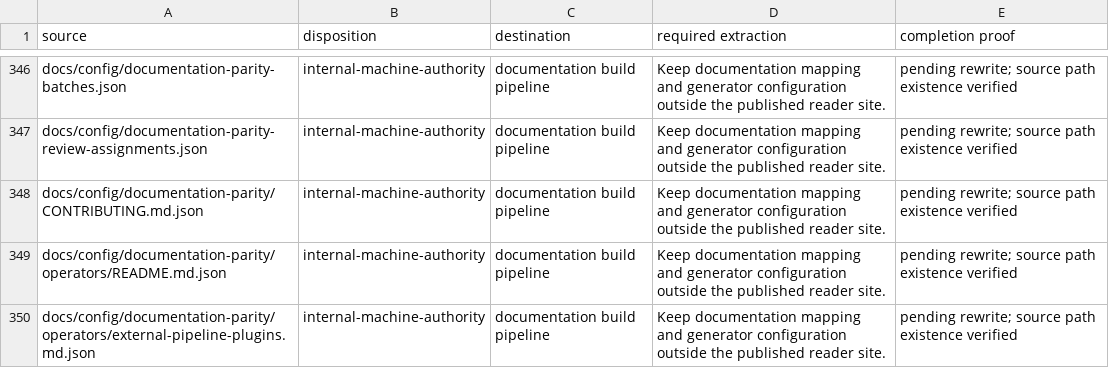
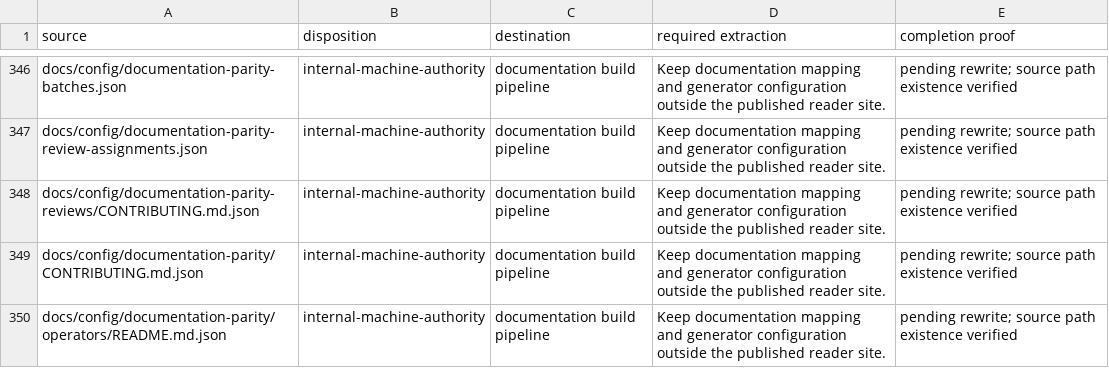
Before and after one commit to datrab/kubeclaw, a CSV file: docs/blueprint/generated/migration-ledger.csv, drawn as a sheet; only a part is shown, gaps mark what is left out; the shorter side is filled out with more unchanged rows.

Commit message:
docs: register independently approved first-source reference review

```diff
--- a/docs/blueprint/generated/migration-ledger.csv
+++ b/docs/blueprint/generated/migration-ledger.csv
@@ -347,2 +347,3 @@ docs/config/documentation-parity-batches.json,internal-machine-authority,documen
 docs/config/documentation-parity-review-assignments.json,internal-machine-authority,documentation build pipeline,Keep documentation mapping and generator configuration outside the published reader site.,pending rewrite; source path existence verified
+docs/config/documentation-parity-reviews/CONTRIBUTING.md.json,internal-machine-authority,documentation build pipeline,Keep documentation mapping and generator configuration outside the published reader site.,pending rewrite; source path existence verified
 docs/config/documentation-parity/CONTRIBUTING.md.json,internal-machine-authority,documentation build pipeline,Keep documentation mapping and generator configuration outside the published reader site.,pending rewrite; source path existence verified
```
Also changed, not shown: 8 other files.
